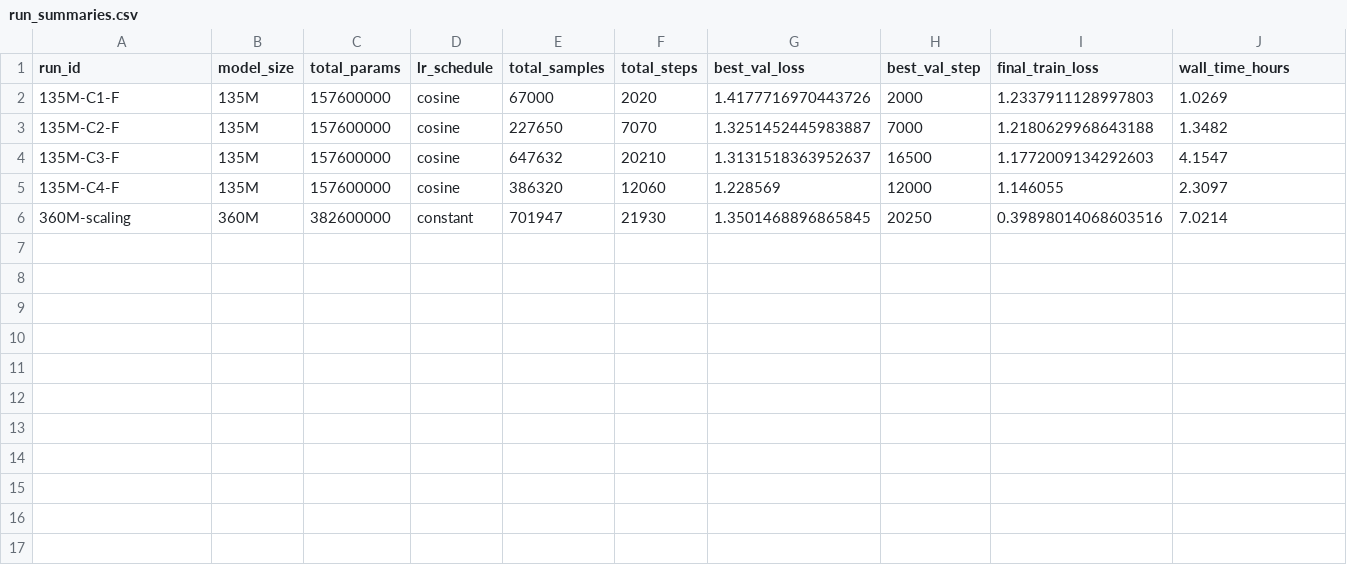
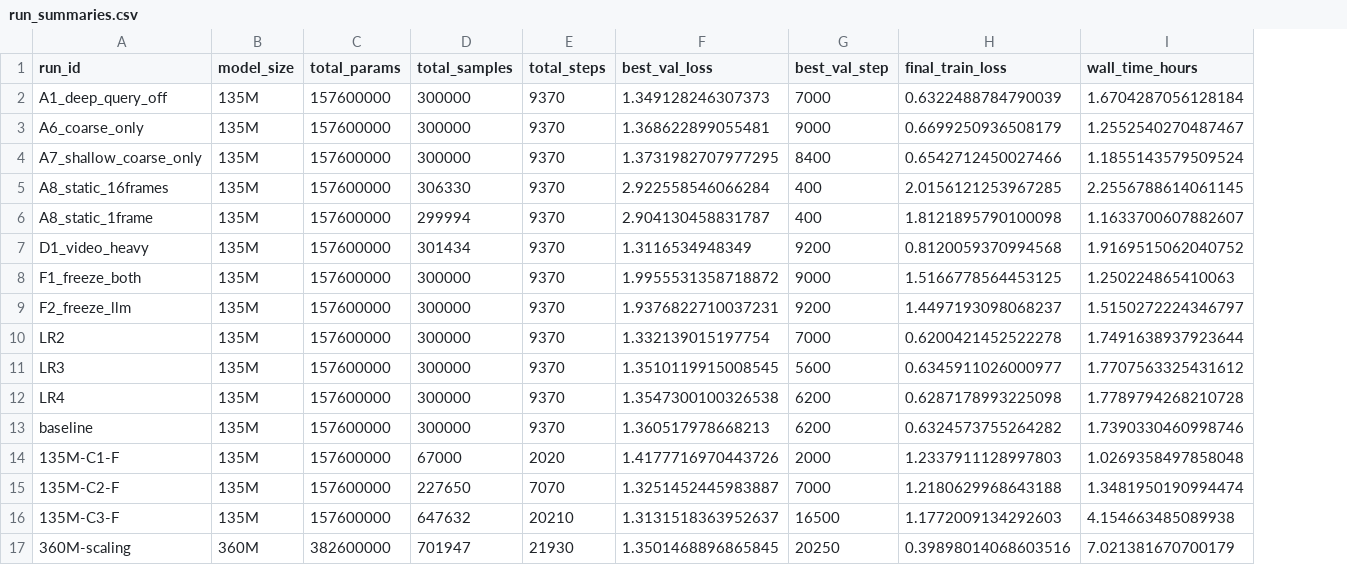
Before and after one commit to spsanps/nanoSmol, a CSV file: fVLM/release/docs/scaling_data/run_summaries.csv, drawn as a sheet; removed rows and columns are numbered as before the commit, all else as after; the diff names each change by its address in the sheet, - before the commit and + after, or states it on an @@ line.

```diff
--- a/fVLM/release/docs/scaling_data/run_summaries.csv
+++ b/fVLM/release/docs/scaling_data/run_summaries.csv
-column D (lr_schedule), rows 2-4: all cosine; row 6: constant
+row 2: A1_deep_query_off | 135M | 157600000 | 300000 | 9370 | 1.349128246307373 | 7000 | 0.6322488784790039 | 1.6704287056128184
+row 3: A6_coarse_only | 135M | 157600000 | 300000 | 9370 | 1.368622899055481 | 9000 | 0.6699250936508179 | 1.2552540270487467
+row 4: A7_shallow_coarse_only | 135M | 157600000 | 300000 | 9370 | 1.3731982707977295 | 8400 | 0.6542712450027466 | 1.1855143579509524
+row 5: A8_static_16frames | 135M | 157600000 | 306330 | 9370 | 2.922558546066284 | 400 | 2.0156121253967285 | 2.2556788614061145
+row 6: A8_static_1frame | 135M | 157600000 | 299994 | 9370 | 2.904130458831787 | 400 | 1.8121895790100098 | 1.1633700607882607
+row 7: D1_video_heavy | 135M | 157600000 | 301434 | 9370 | 1.3116534948349 | 9200 | 0.8120059370994568 | 1.9169515062040752
+row 8: F1_freeze_both | 135M | 157600000 | 300000 | 9370 | 1.9955531358718872 | 9000 | 1.5166778564453125 | 1.250224865410063
+row 9: F2_freeze_llm | 135M | 157600000 | 300000 | 9370 | 1.9376822710037231 | 9200 | 1.4497193098068237 | 1.5150272224346797
+row 10: LR2 | 135M | 157600000 | 300000 | 9370 | 1.332139015197754 | 7000 | 0.6200421452522278 | 1.7491638937923644
+row 11: LR3 | 135M | 157600000 | 300000 | 9370 | 1.3510119915008545 | 5600 | 0.6345911026000977 | 1.7707563325431612
+row 12: LR4 | 135M | 157600000 | 300000 | 9370 | 1.3547300100326538 | 6200 | 0.6287178993225098 | 1.7789794268210728
+row 13: baseline | 135M | 157600000 | 300000 | 9370 | 1.360517978668213 | 6200 | 0.6324573755264282 | 1.7390330460998746
-I14 (wall_time_hours): 1.0269
+I14 (wall_time_hours): 1.0269358497858048
-I15 (wall_time_hours): 1.3482
+I15 (wall_time_hours): 1.3481950190994474
-I16 (wall_time_hours): 4.1547
+I16 (wall_time_hours): 4.154663485089938
-row 5: 135M-C4-F | 135M | 157600000 | cosine | 386320 | 12060 | 1.228569 | 12000 | 1.146055 | 2.3097
-I17 (wall_time_hours): 7.0214
+I17 (wall_time_hours): 7.021381670700179
```
Also changed, not shown: 1 other file.
